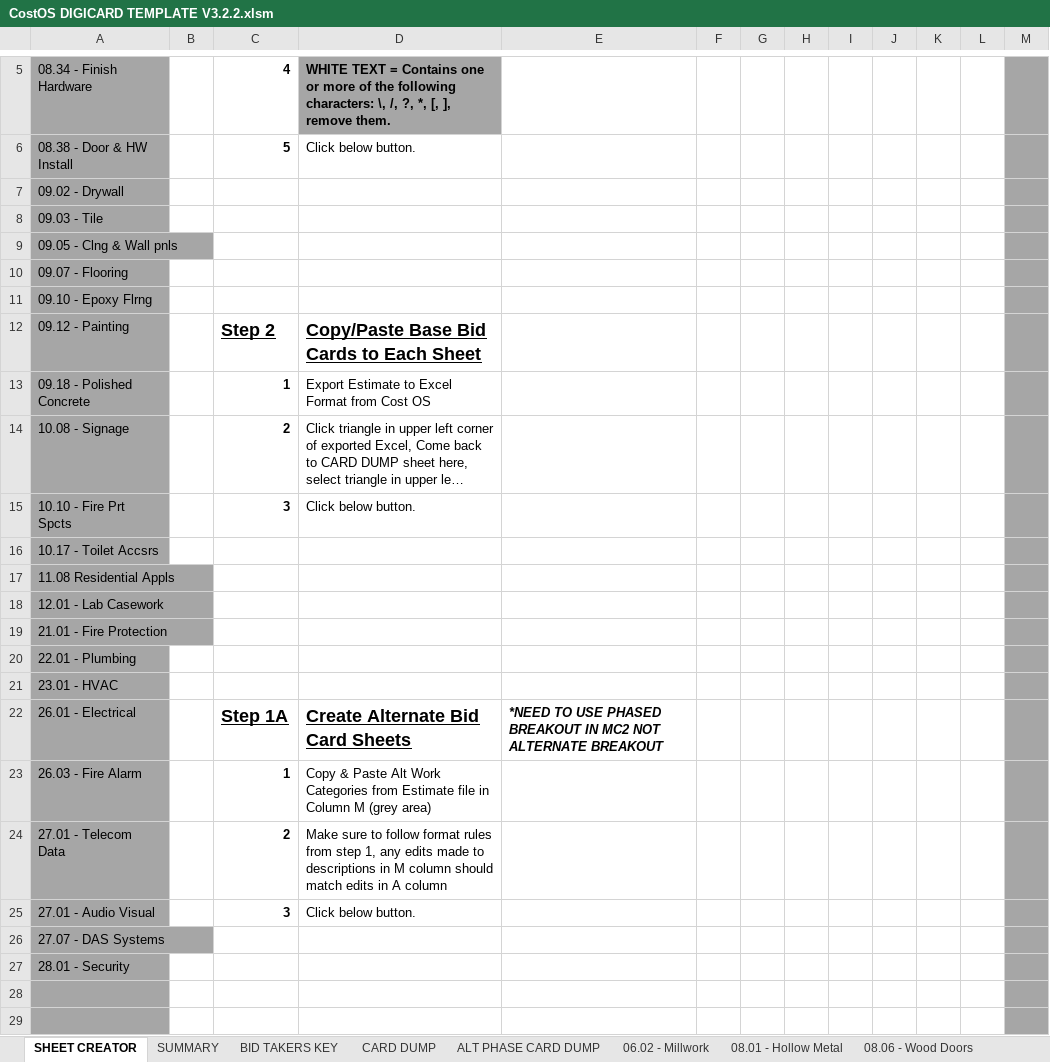
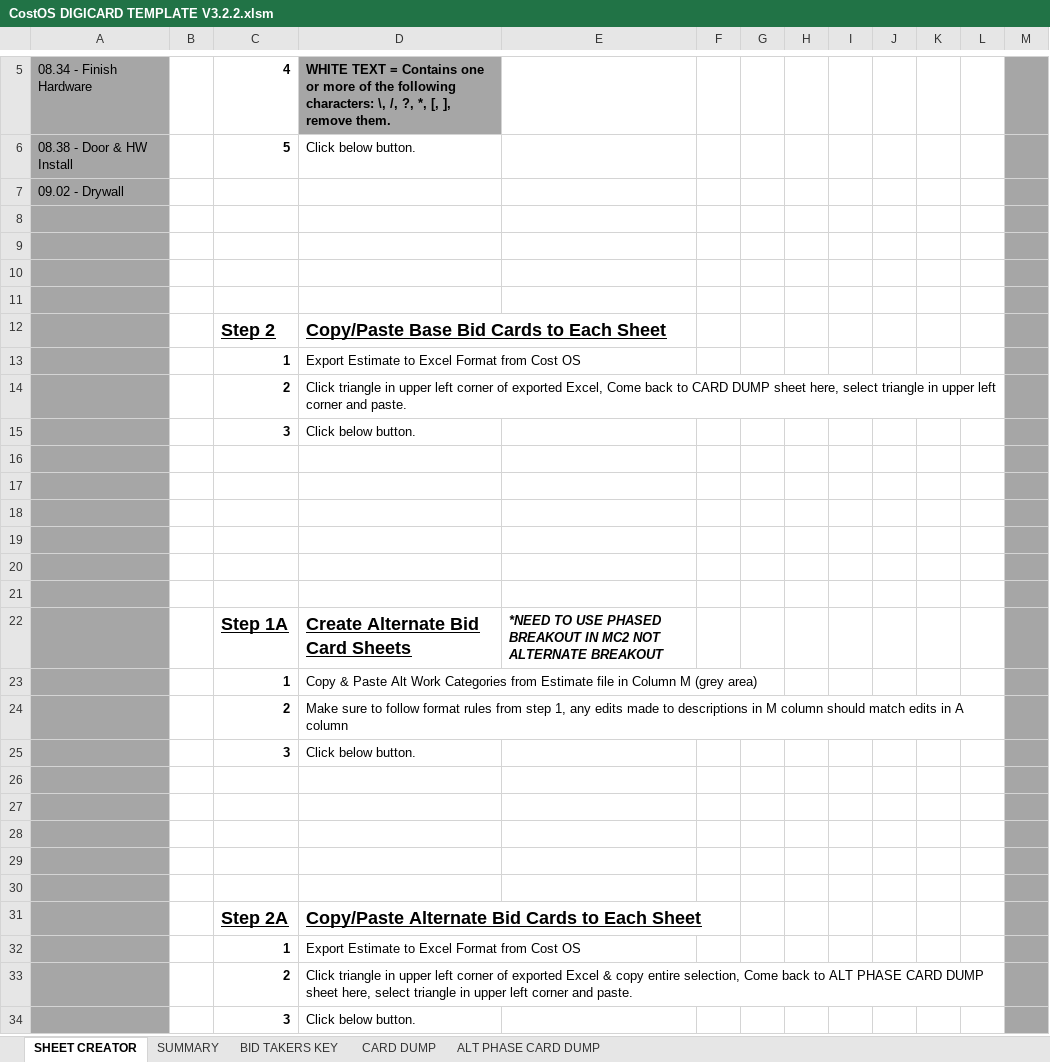
Before and after one commit to n1320447/Vaughn-BidCard-Macros, an Excel workbook: CostOS DIGICARD TEMPLATE V3.2.2.xlsm, sheet SHEET CREATOR, drawn as a sheet; only a part is shown, gaps mark what is left out; the shorter side is filled out with more unchanged rows; long unchanged cells end in …; values as stored, in another font and other column widths than the file's, no borders; charts and pictures and conditional formats not drawn; the diff covers the shown part only; the diff names each change by its address in the sheet, - before the commit and + after, or states it on an @@ line.

```diff
--- a/CostOS DIGICARD TEMPLATE V3.2.2.xlsm (sheet SHEET CREATOR)
+++ b/CostOS DIGICARD TEMPLATE V3.2.2.xlsm (sheet SHEET CREATOR)
-sheet tab: 06.02 - Millwork
-sheet tab: 08.01 - Hollow Metal
-sheet tab: 08.06 - Wood Doors
-A8: 09.03 - Tile
+A8: (empty)
-A9: 09.05 - Clng & Wall pnls
+A9: (empty)
-A10: 09.07 - Flooring
+A10: (empty)
-A11: 09.10 - Epoxy Flrng
+A11: (empty)
-A12: 09.12 - Painting
+A12: (empty)
-A13: 09.18 - Polished Concrete
+A13: (empty)
-A14: 10.08 - Signage
+A14: (empty)
-A15: 10.10 - Fire Prt Spcts
+A15: (empty)
-A16: 10.17 - Toilet Accsrs
+A16: (empty)
-A17: 11.08 Residential Appls
+A17: (empty)
-A18: 12.01 - Lab Casework
+A18: (empty)
-A19: 21.01 - Fire Protection
+A19: (empty)
-A20: 22.01 - Plumbing
+A20: (empty)
-A21: 23.01 - HVAC
+A21: (empty)
-A22: 26.01 - Electrical
+A22: (empty)
-A23: 26.03 - Fire Alarm
+A23: (empty)
-A24: 27.01 - Telecom Data
+A24: (empty)
-A25: 27.01 - Audio Visual
+A25: (empty)
-A26: 27.07 - DAS Systems
+A26: (empty)
-A27: 28.01 - Security
+A27: (empty)
```
Also changed, not shown: 8 added rows elsewhere in this sheet, sheet SUMMARY, other sheet tabs, charts or pictures, 1 other file.
